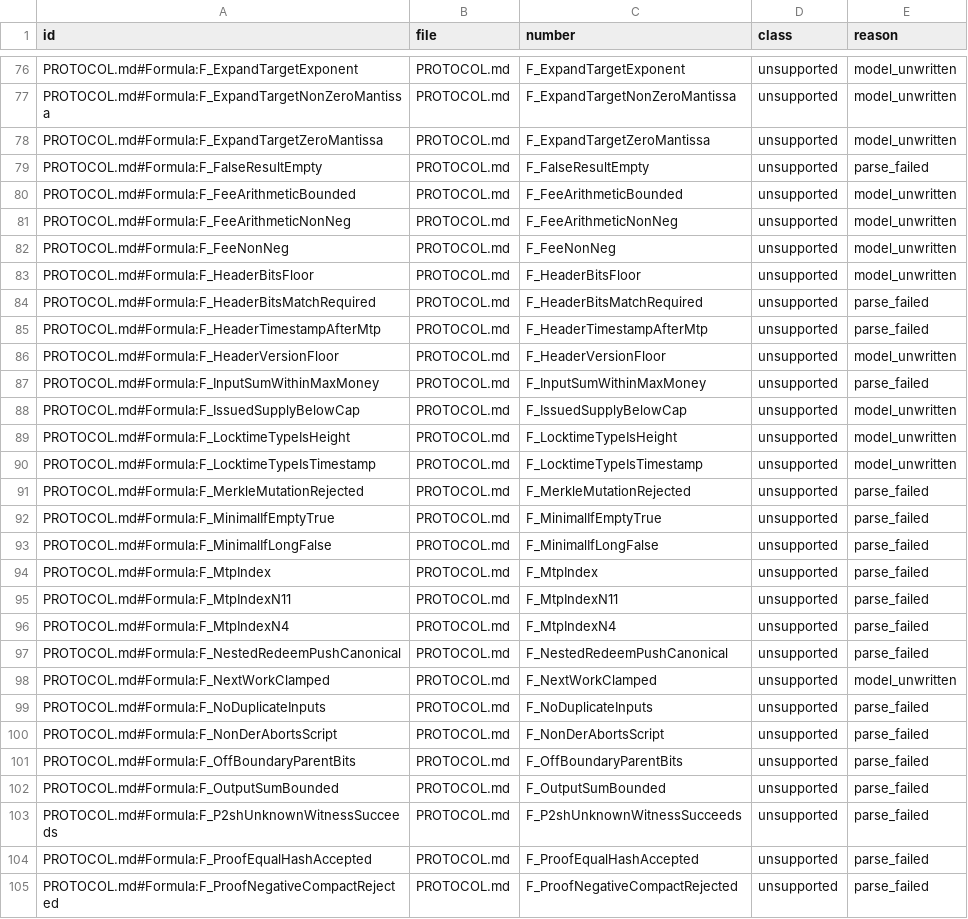
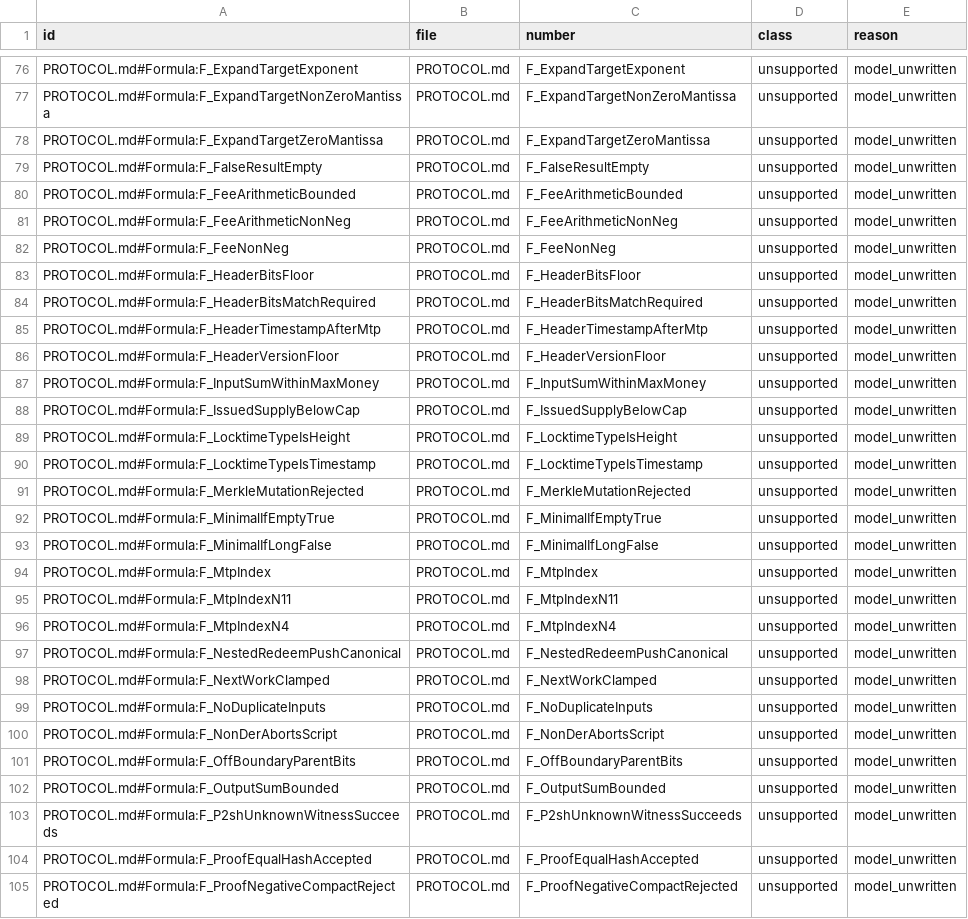
Before and after one commit to BTCDecoded/blvm-spec-lock, a TSV file: docs/sentence-inventory.tsv, drawn as a sheet; only a part is shown, gaps mark what is left out; the diff covers the shown part only.

Commit message:
fix(formula): tokenize `==` and keep `timestamp` intact in normalize
tokenize had no two-char case for `==`, so `result == true` lexed as
`=`,`=` and failed to parse, although cmp_of already maps "==" to Eq.
normalize rewrote every `times` substring to `*`, which turned
`timestamp` into `*stamp`. `times` is now replaced only as a whole word,
and the LaTeX `\times` is rewritten before backslashes are stripped.

Inventory: 92 Formula rows move parse_failed -> model_unwritten
(parse_failed 211 -> 119, model_unwritten 45 -> 137, unsupported stays 258).

```diff
--- a/docs/sentence-inventory.tsv
+++ b/docs/sentence-inventory.tsv
@@ -78,3 +78,3 @@ PROTOCOL.md#Formula:F_ExpandTargetNonZeroMantissa	PROTOCOL.md	F_ExpandTargetNonZ
 PROTOCOL.md#Formula:F_ExpandTargetZeroMantissa	PROTOCOL.md	F_ExpandTargetZeroMantissa	unsupported	model_unwritten
-PROTOCOL.md#Formula:F_FalseResultEmpty	PROTOCOL.md	F_FalseResultEmpty	unsupported	parse_failed
+PROTOCOL.md#Formula:F_FalseResultEmpty	PROTOCOL.md	F_FalseResultEmpty	unsupported	model_unwritten
 PROTOCOL.md#Formula:F_FeeArithmeticBounded	PROTOCOL.md	F_FeeArithmeticBounded	unsupported	model_unwritten
@@ -83,6 +83,6 @@ PROTOCOL.md#Formula:F_FeeNonNeg	PROTOCOL.md	F_FeeNonNeg	unsupported	model_unwrit
 PROTOCOL.md#Formula:F_HeaderBitsFloor	PROTOCOL.md	F_HeaderBitsFloor	unsupported	model_unwritten
-PROTOCOL.md#Formula:F_HeaderBitsMatchRequired	PROTOCOL.md	F_HeaderBitsMatchRequired	unsupported	parse_failed
-PROTOCOL.md#Formula:F_HeaderTimestampAfterMtp	PROTOCOL.md	F_HeaderTimestampAfterMtp	unsupported	parse_failed
+PROTOCOL.md#Formula:F_HeaderBitsMatchRequired	PROTOCOL.md	F_HeaderBitsMatchRequired	unsupported	model_unwritten
+PROTOCOL.md#Formula:F_HeaderTimestampAfterMtp	PROTOCOL.md	F_HeaderTimestampAfterMtp	unsupported	model_unwritten
 PROTOCOL.md#Formula:F_HeaderVersionFloor	PROTOCOL.md	F_HeaderVersionFloor	unsupported	model_unwritten
-PROTOCOL.md#Formula:F_InputSumWithinMaxMoney	PROTOCOL.md	F_InputSumWithinMaxMoney	unsupported	parse_failed
+PROTOCOL.md#Formula:F_InputSumWithinMaxMoney	PROTOCOL.md	F_InputSumWithinMaxMoney	unsupported	model_unwritten
 PROTOCOL.md#Formula:F_IssuedSupplyBelowCap	PROTOCOL.md	F_IssuedSupplyBelowCap	unsupported	model_unwritten
@@ -90,16 +90,16 @@ PROTOCOL.md#Formula:F_LocktimeTypeIsHeight	PROTOCOL.md	F_LocktimeTypeIsHeight	un
 PROTOCOL.md#Formula:F_LocktimeTypeIsTimestamp	PROTOCOL.md	F_LocktimeTypeIsTimestamp	unsupported	model_unwritten
-PROTOCOL.md#Formula:F_MerkleMutationRejected	PROTOCOL.md	F_MerkleMutationRejected	unsupported	parse_failed
-PROTOCOL.md#Formula:F_MinimalIfEmptyTrue	PROTOCOL.md	F_MinimalIfEmptyTrue	unsupported	parse_failed
-PROTOCOL.md#Formula:F_MinimalIfLongFalse	PROTOCOL.md	F_MinimalIfLongFalse	unsupported	parse_failed
-PROTOCOL.md#Formula:F_MtpIndex	PROTOCOL.md	F_MtpIndex	unsupported	parse_failed
-PROTOCOL.md#Formula:F_MtpIndexN11	PROTOCOL.md	F_MtpIndexN11	unsupported	parse_failed
-PROTOCOL.md#Formula:F_MtpIndexN4	PROTOCOL.md	F_MtpIndexN4	unsupported	parse_failed
-PROTOCOL.md#Formula:F_NestedRedeemPushCanonical	PROTOCOL.md	F_NestedRedeemPushCanonical	unsupported	parse_failed
+PROTOCOL.md#Formula:F_MerkleMutationRejected	PROTOCOL.md	F_MerkleMutationRejected	unsupported	model_unwritten
+PROTOCOL.md#Formula:F_MinimalIfEmptyTrue	PROTOCOL.md	F_MinimalIfEmptyTrue	unsupported	model_unwritten
+PROTOCOL.md#Formula:F_MinimalIfLongFalse	PROTOCOL.md	F_MinimalIfLongFalse	unsupported	model_unwritten
+PROTOCOL.md#Formula:F_MtpIndex	PROTOCOL.md	F_MtpIndex	unsupported	model_unwritten
+PROTOCOL.md#Formula:F_MtpIndexN11	PROTOCOL.md	F_MtpIndexN11	unsupported	model_unwritten
+PROTOCOL.md#Formula:F_MtpIndexN4	PROTOCOL.md	F_MtpIndexN4	unsupported	model_unwritten
+PROTOCOL.md#Formula:F_NestedRedeemPushCanonical	PROTOCOL.md	F_NestedRedeemPushCanonical	unsupported	model_unwritten
 PROTOCOL.md#Formula:F_NextWorkClamped	PROTOCOL.md	F_NextWorkClamped	unsupported	model_unwritten
-PROTOCOL.md#Formula:F_NoDuplicateInputs	PROTOCOL.md	F_NoDuplicateInputs	unsupported	parse_failed
-PROTOCOL.md#Formula:F_NonDerAbortsScript	PROTOCOL.md	F_NonDerAbortsScript	unsupported	parse_failed
-PROTOCOL.md#Formula:F_OffBoundaryParentBits	PROTOCOL.md	F_OffBoundaryParentBits	unsupported	parse_failed
-PROTOCOL.md#Formula:F_OutputSumBounded	PROTOCOL.md	F_OutputSumBounded	unsupported	parse_failed
-PROTOCOL.md#Formula:F_P2shUnknownWitnessSucceeds	PROTOCOL.md	F_P2shUnknownWitnessSucceeds	unsupported	parse_failed
-PROTOCOL.md#Formula:F_ProofEqualHashAccepted	PROTOCOL.md	F_ProofEqualHashAccepted	unsupported	parse_failed
-PROTOCOL.md#Formula:F_ProofNegativeCompactRejected	PROTOCOL.md	F_ProofNegativeCompactRejected	unsupported	parse_failed
+PROTOCOL.md#Formula:F_NoDuplicateInputs	PROTOCOL.md	F_NoDuplicateInputs	unsupported	model_unwritten
+PROTOCOL.md#Formula:F_NonDerAbortsScript	PROTOCOL.md	F_NonDerAbortsScript	unsupported	model_unwritten
+PROTOCOL.md#Formula:F_OffBoundaryParentBits	PROTOCOL.md	F_OffBoundaryParentBits	unsupported	model_unwritten
+PROTOCOL.md#Formula:F_OutputSumBounded	PROTOCOL.md	F_OutputSumBounded	unsupported	model_unwritten
+PROTOCOL.md#Formula:F_P2shUnknownWitnessSucceeds	PROTOCOL.md	F_P2shUnknownWitnessSucceeds	unsupported	model_unwritten
+PROTOCOL.md#Formula:F_ProofEqualHashAccepted	PROTOCOL.md	F_ProofEqualHashAccepted	unsupported	model_unwritten
+PROTOCOL.md#Formula:F_ProofNegativeCompactRejected	PROTOCOL.md	F_ProofNegativeCompactRejected	unsupported	model_unwritten
```
Also changed, not shown: 74 edited cells elsewhere in this file, 1 other file.
